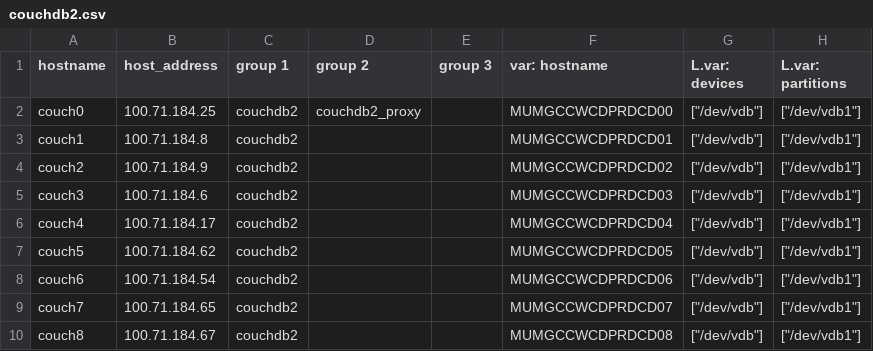
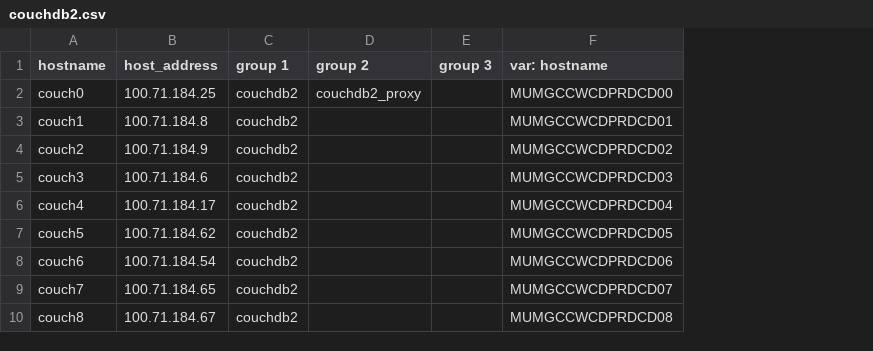
Before and after one commit to dimagi/commcare-cloud, a CSV file: environments/icds-cas/inventory/couchdb2.csv, drawn as a sheet; the diff names each change by its address in the sheet, - before the commit and + after, or states it on an @@ line.

Commit message:
remove devices and partitions vars

```diff
--- a/environments/icds-cas/inventory/couchdb2.csv
+++ b/environments/icds-cas/inventory/couchdb2.csv
-column G (L.var: devices), rows 2-10: all ["/dev/vdb"]
-column H (L.var: partitions), rows 2-10: all ["/dev/vdb1"]
```
